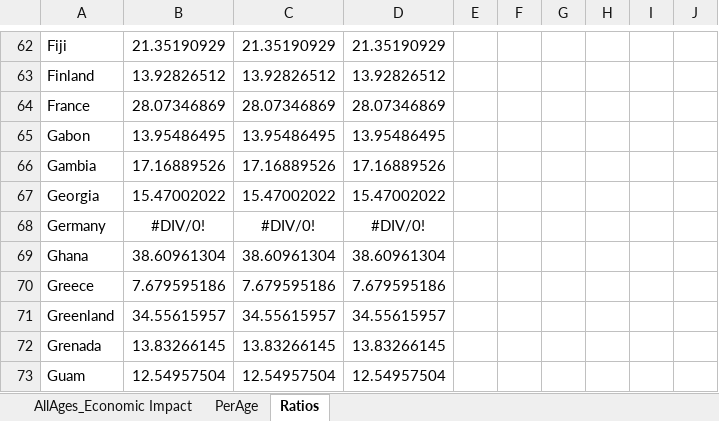
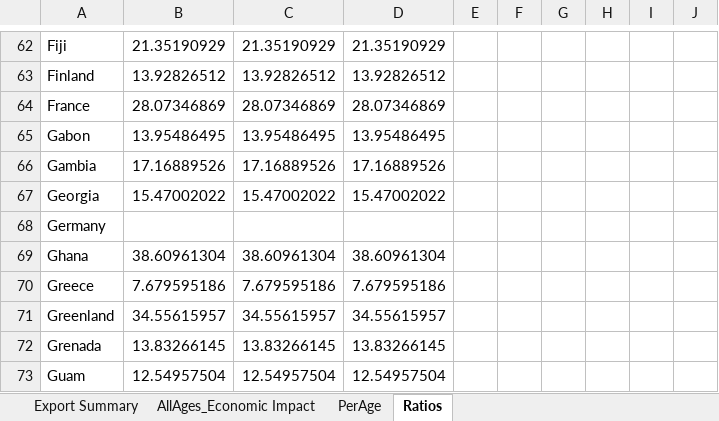
Before and after one commit to jatayde/burn-global-projections, an Excel workbook: burn_projections_ui/world-map-stats/public/FinalBurnTables_Julia.xlsx, sheet Ratios, drawn as a sheet; only a part is shown, gaps mark what is left out; values as stored, in another font and other column widths than the file's, no borders; the diff names each change by its address in the sheet, - before the commit and + after, or states it on an @@ line.

```diff
--- a/burn_projections_ui/world-map-stats/public/FinalBurnTables_Julia.xlsx (sheet Ratios)
+++ b/burn_projections_ui/world-map-stats/public/FinalBurnTables_Julia.xlsx (sheet Ratios)
+sheet tab: Export Summary
-B68: #DIV/0!
+B68: (empty)
-C68: #DIV/0!
+C68: (empty)
-D68: #DIV/0!
+D68: (empty)
```
Also changed, not shown: sheet AllAges_Economic Impact, sheet PerAge, 11 other files.
